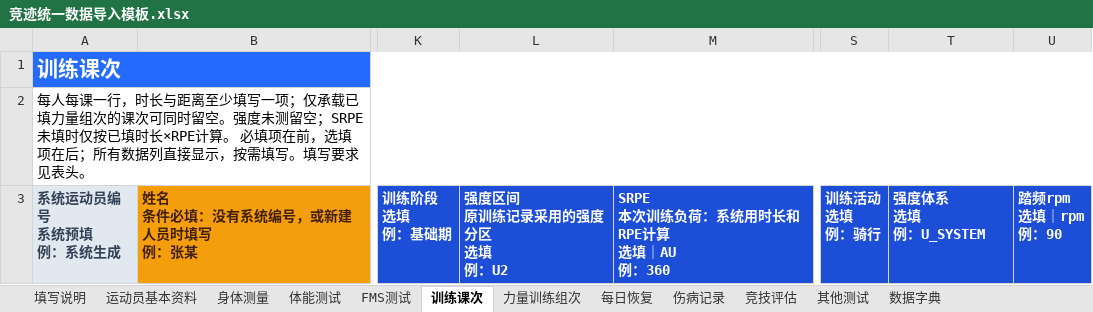
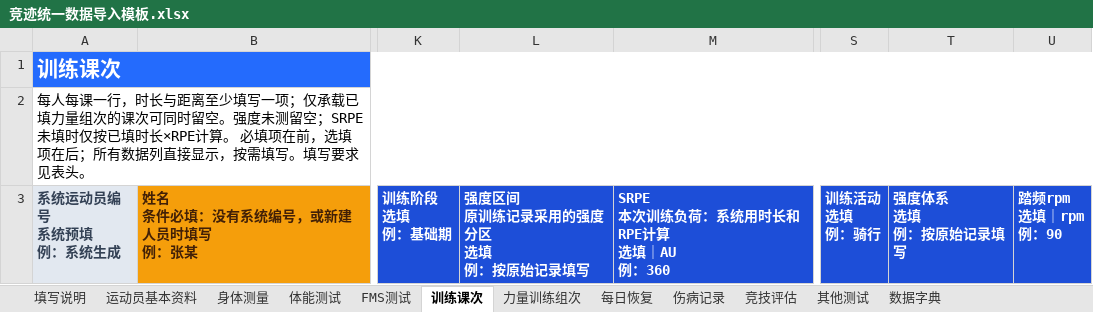
Before and after one commit to fzihao666-prog/jingji, an Excel workbook: public/templates/竞迹统一数据导入模板.xlsx, sheet 训练课次, drawn as a sheet; only a part is shown, gaps mark what is left out; values as stored, in another font and other column widths than the file's, no borders; ↵ is a line break in a cell; the diff names each change by its address in the sheet, - before the commit and + after, or states it on an @@ line.

```diff
--- a/public/templates/竞迹统一数据导入模板.xlsx (sheet 训练课次)
+++ b/public/templates/竞迹统一数据导入模板.xlsx (sheet 训练课次)
-L3: 强度区间 ↵ 原训练记录采用的强度分区 ↵ 选填 ↵ 例：U2
+L3: 强度区间 ↵ 原训练记录采用的强度分区 ↵ 选填 ↵ 例：按原始记录填写
-T3: 强度体系 ↵ 选填 ↵ 例：U_SYSTEM
+T3: 强度体系 ↵ 选填 ↵ 例：按原始记录填写
```
Also changed, not shown: sheet 运动员基本资料, sheet 力量训练组次, 9 other files.
